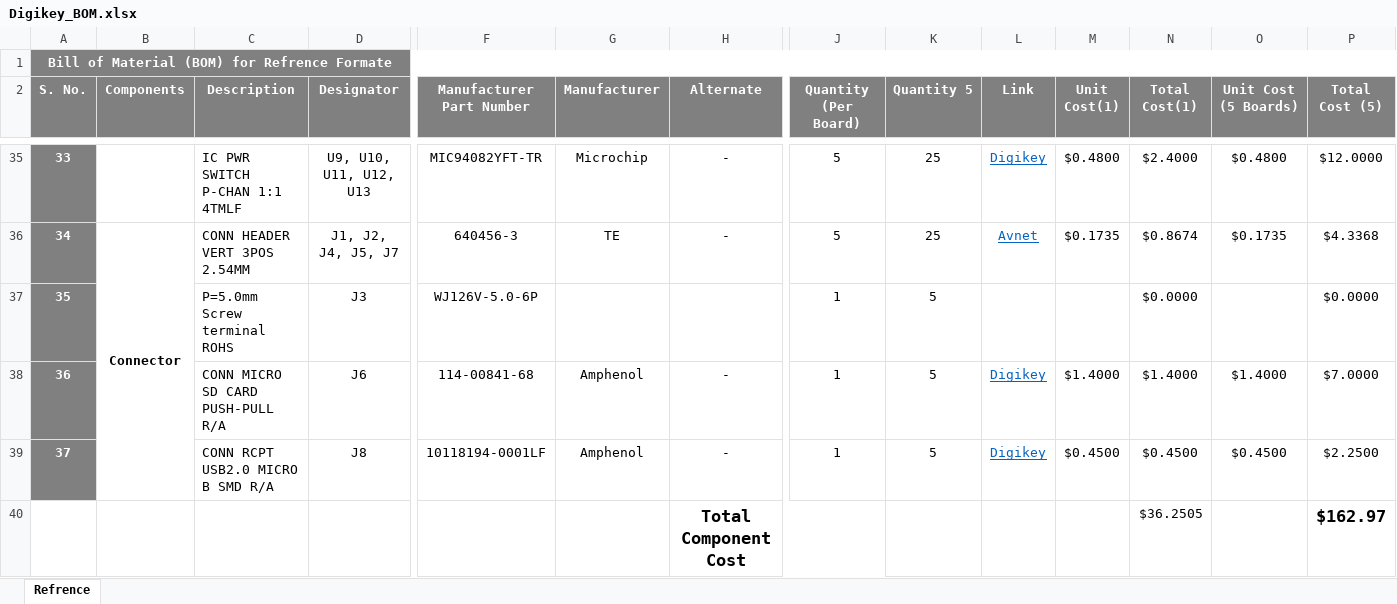
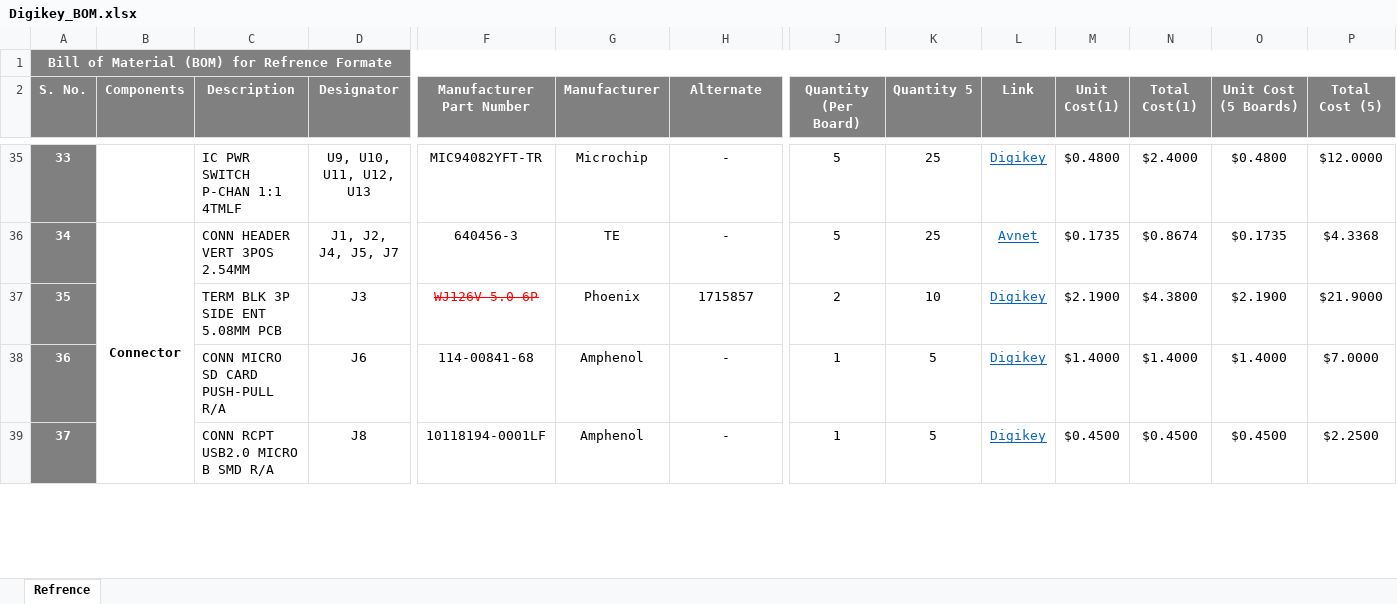
Before and after one commit to eSpark-Backup/saleemd-customproduct, an Excel workbook: Deliverables/BOM/Digikey_BOM.xlsx, sheet Refrence, drawn as a sheet; only a part is shown, gaps mark what is left out; values as stored, in another font and other column widths than the file's, no borders; conditional formats not drawn; removed rows and columns are numbered as before the commit, all else as after; rows hold the shown columns only; the diff covers the shown part only; the diff names each change by its address in the sheet, - before the commit and + after, or states it on an @@ line.

Commit message:
Fabrication BOM Add kia ha  LCSC BOM ki price Change hui ha Digikey BOM me alternate part add howe han

```diff
--- a/Deliverables/BOM/Digikey_BOM.xlsx (sheet Refrence)
+++ b/Deliverables/BOM/Digikey_BOM.xlsx (sheet Refrence)
-C37 (Description): P=5.0mm Screw terminal ROHS
+C37 (Description): TERM BLK 3P SIDE ENT 5.08MM PCB
@@ F37 strikethrough: off → on, text colour: black → #FF0000 @@
-G37 (Manufacturer): (empty)
+G37 (Manufacturer): Phoenix
-H37 (Alternate): (empty)
+H37 (Alternate): 1715857
-J37 (Quantity (Per Board)): 1
+J37 (Quantity (Per Board)): 2
-K37 (Quantity 5): 5
+K37 (Quantity 5): 10
-L37 (Link): (empty)
+L37 (Link): Digikey
-M37 (Unit Cost(1)): (empty)
+M37 (Unit Cost(1)): $2.1900
-N37 (Total Cost(1)): $0.0000
+N37 (Total Cost(1)): $4.3800
-O37 (Unit Cost (5 Boards)): (empty)
+O37 (Unit Cost (5 Boards)): $2.1900
-P37 (Total Cost (5)): $0.0000
+P37 (Total Cost (5)): $21.9000
-row 40:  |  |  |  |  |  | Total Component Cost |  |  |  |  | $36.2505 |  | $162.97
```
Also changed, not shown: 2 added rows, 1 removed row, 24 edited cells and cell formats elsewhere in this sheet, Deliverables/BOM/BOM_LCSC.xlsx, 1 other file.
